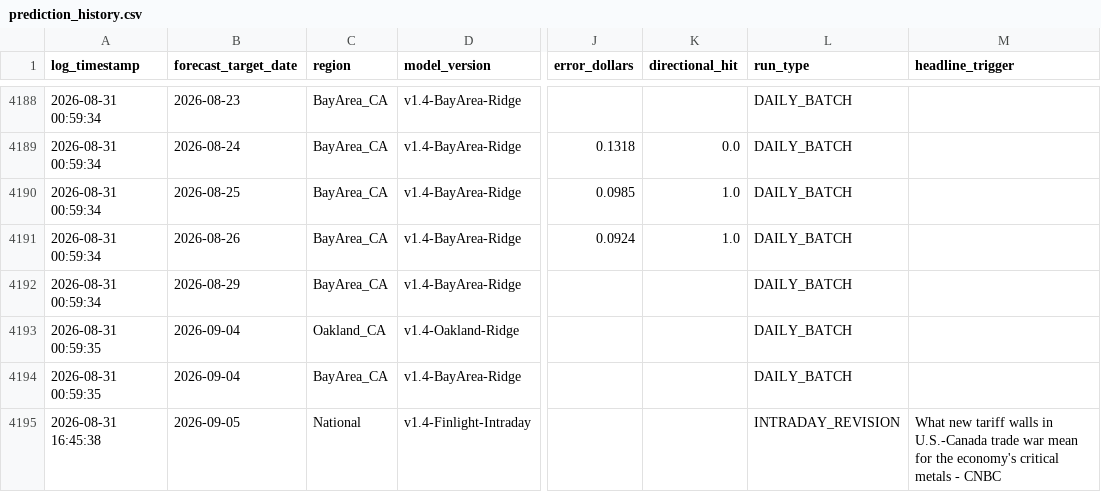
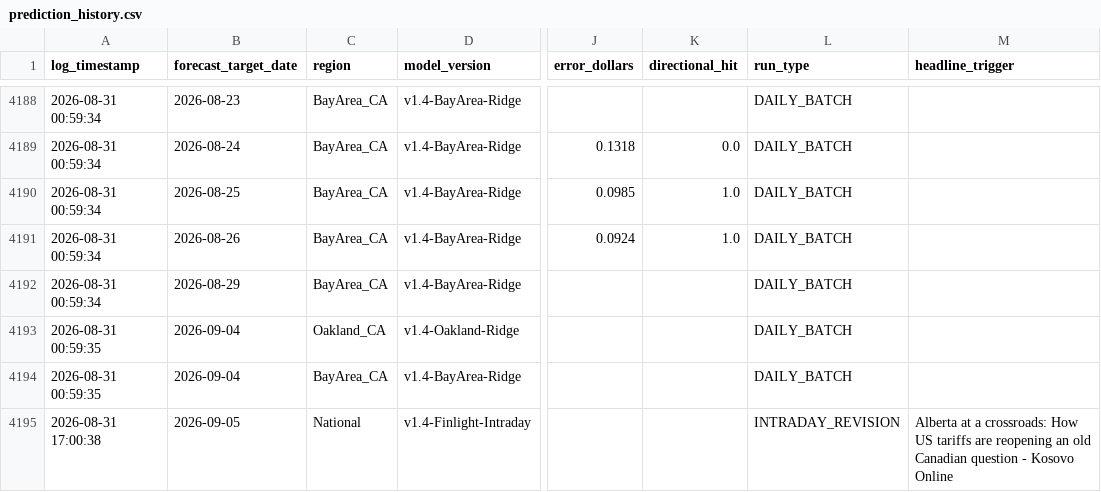
Before and after one commit to KoshiirRa/midgley, a CSV file: data/prediction_history.csv, drawn as a sheet; only a part is shown, gaps mark what is left out; the diff names each change by its address in the sheet, - before the commit and + after, or states it on an @@ line.

```diff
--- a/data/prediction_history.csv
+++ b/data/prediction_history.csv
-A4195 (log_timestamp): 2026-08-31 16:45:38
+A4195 (log_timestamp): 2026-08-31 17:00:38
-M4195 (headline_trigger): What new tariff walls in U.S.-Canada trade war mean for the economy's critical metals - CNBC
+M4195 (headline_trigger): Alberta at a crossroads: How US tariffs are reopening an old Canadian question - Kosovo Online
```
Also changed, not shown: 8 other files.
